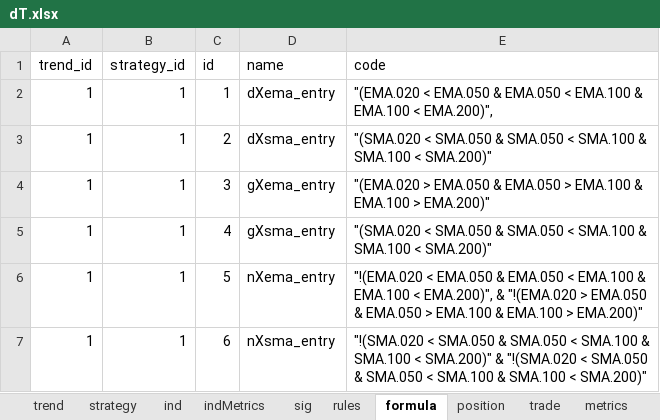
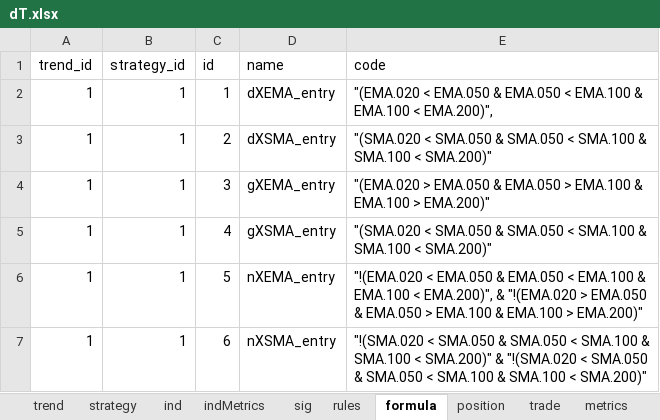
Before and after one commit to UTexas80/splGoldenDeathX, an Excel workbook: data/dT.xlsx, sheet formula, drawn as a sheet; values as stored, in another font and other column widths than the file's, no borders; the diff names each change by its address in the sheet, - before the commit and + after, or states it on an @@ line.

```diff
--- a/data/dT.xlsx (sheet formula)
+++ b/data/dT.xlsx (sheet formula)
-D2 (name): dXema_entry
+D2 (name): dXEMA_entry
-D3 (name): dXsma_entry
+D3 (name): dXSMA_entry
-D4 (name): gXema_entry
+D4 (name): gXEMA_entry
-D5 (name): gXsma_entry
+D5 (name): gXSMA_entry
-D6 (name): nXema_entry
+D6 (name): nXEMA_entry
-D7 (name): nXsma_entry
+D7 (name): nXSMA_entry
```
Also changed, not shown: sheet z_sig, sheet ind, 2 other files.
